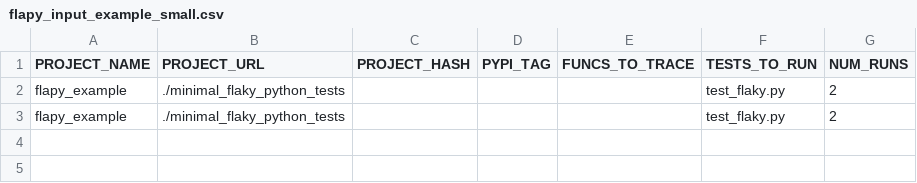
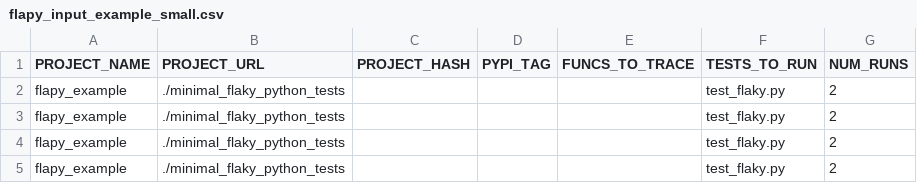
Before and after one commit to se2p/FlaPy, a CSV file: flapy_input_example_small.csv, drawn as a sheet; the diff names each change by its address in the sheet, - before the commit and + after, or states it on an @@ line.

Commit message:
Change length of example input

```diff
--- a/flapy_input_example_small.csv
+++ b/flapy_input_example_small.csv
+row 4: flapy_example | ./minimal_flaky_python_tests |  |  |  | test_flaky.py | 2
+row 5: flapy_example | ./minimal_flaky_python_tests |  |  |  | test_flaky.py | 2
```
